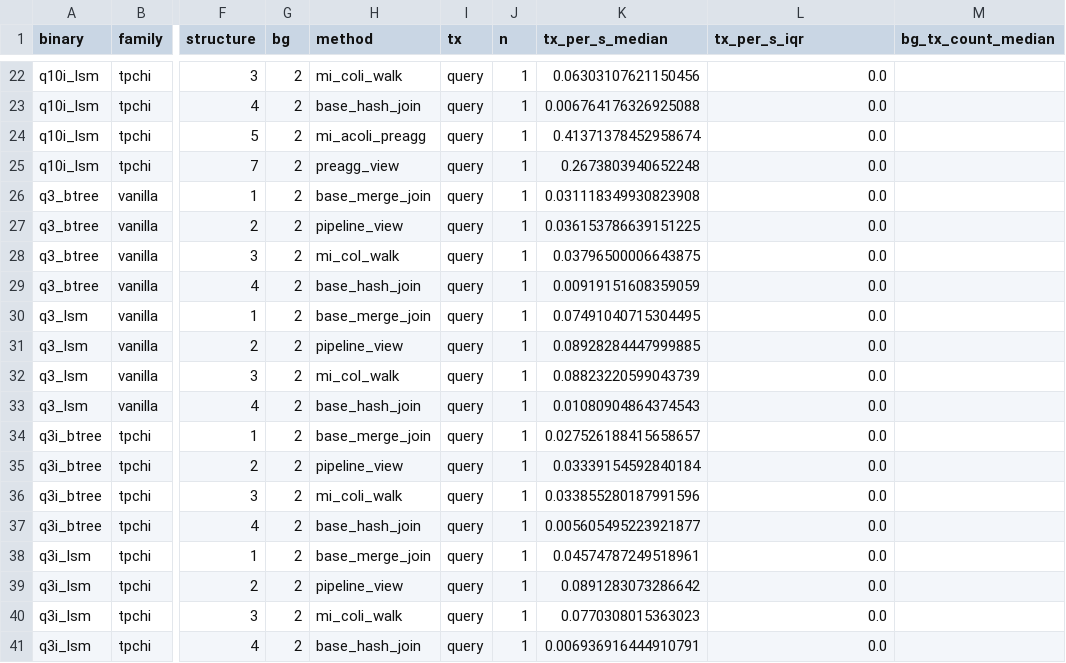
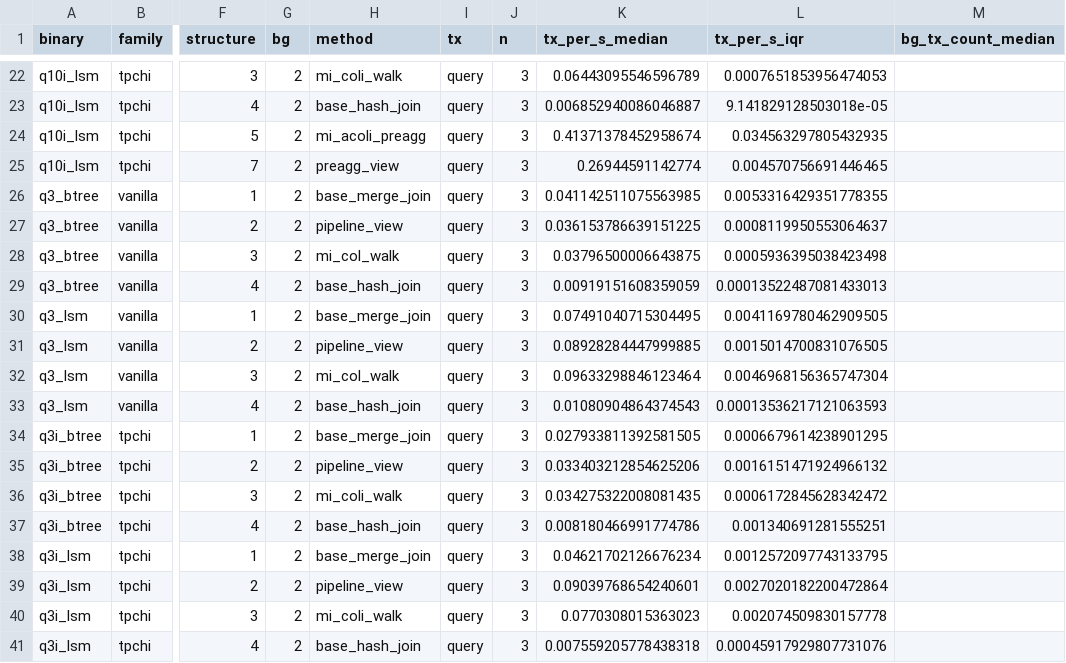
Before and after one commit to alicia-lyu/leanstore, a CSV file: paper-data/2026-05-28-rep0-5L/summary/stats.csv, drawn as a sheet; only a part is shown, gaps mark what is left out; the diff covers the shown part only; the diff names each change by its address in the sheet, - before the commit and + after, or states it on an @@ line.

```diff
--- a/paper-data/2026-05-28-rep0-5L/summary/stats.csv
+++ b/paper-data/2026-05-28-rep0-5L/summary/stats.csv
-J22:J41 (n): 1
+J22:J41 (n): 3
-K22 (tx_per_s_median): 0.06303107621150456
+K22 (tx_per_s_median): 0.06443095546596789
-L22 (tx_per_s_iqr): 0.0
+L22 (tx_per_s_iqr): 0.0007651853956474053
-K23 (tx_per_s_median): 0.006764176326925088
+K23 (tx_per_s_median): 0.006852940086046887
-L23 (tx_per_s_iqr): 0.0
+L23 (tx_per_s_iqr): 9.141829128503018e-05
-L24 (tx_per_s_iqr): 0.0
+L24 (tx_per_s_iqr): 0.034563297805432935
-K25 (tx_per_s_median): 0.2673803940652248
+K25 (tx_per_s_median): 0.26944591142774
-L25 (tx_per_s_iqr): 0.0
+L25 (tx_per_s_iqr): 0.004570756691446465
-K26 (tx_per_s_median): 0.031118349930823908
+K26 (tx_per_s_median): 0.041142511075563985
-L26 (tx_per_s_iqr): 0.0
+L26 (tx_per_s_iqr): 0.0053316429351778355
-L27 (tx_per_s_iqr): 0.0
+L27 (tx_per_s_iqr): 0.0008119950553064637
-L28 (tx_per_s_iqr): 0.0
+L28 (tx_per_s_iqr): 0.0005936395038423498
-L29 (tx_per_s_iqr): 0.0
+L29 (tx_per_s_iqr): 0.00013522487081433013
-L30 (tx_per_s_iqr): 0.0
+L30 (tx_per_s_iqr): 0.0041169780462909505
-L31 (tx_per_s_iqr): 0.0
+L31 (tx_per_s_iqr): 0.0015014700831076505
-K32 (tx_per_s_median): 0.08823220599043739
+K32 (tx_per_s_median): 0.09633298846123464
-L32 (tx_per_s_iqr): 0.0
+L32 (tx_per_s_iqr): 0.0046968156365747304
-L33 (tx_per_s_iqr): 0.0
+L33 (tx_per_s_iqr): 0.00013536217121063593
-K34 (tx_per_s_median): 0.027526188415658657
+K34 (tx_per_s_median): 0.027933811392581505
-L34 (tx_per_s_iqr): 0.0
+L34 (tx_per_s_iqr): 0.0006679614238901295
-K35 (tx_per_s_median): 0.03339154592840184
+K35 (tx_per_s_median): 0.033403212854625206
-L35 (tx_per_s_iqr): 0.0
+L35 (tx_per_s_iqr): 0.0016151471924966132
-K36 (tx_per_s_median): 0.033855280187991596
+K36 (tx_per_s_median): 0.034275322008081435
-L36 (tx_per_s_iqr): 0.0
+L36 (tx_per_s_iqr): 0.0006172845628342472
-K37 (tx_per_s_median): 0.005605495223921877
+K37 (tx_per_s_median): 0.008180466991774786
-L37 (tx_per_s_iqr): 0.0
+L37 (tx_per_s_iqr): 0.001340691281555251
-K38 (tx_per_s_median): 0.04574787249518961
+K38 (tx_per_s_median): 0.04621702126676234
-L38 (tx_per_s_iqr): 0.0
+L38 (tx_per_s_iqr): 0.0012572097743133795
-K39 (tx_per_s_median): 0.0891283073286642
+K39 (tx_per_s_median): 0.09039768654240601
-L39 (tx_per_s_iqr): 0.0
+L39 (tx_per_s_iqr): 0.0027020182200472864
-L40 (tx_per_s_iqr): 0.0
+L40 (tx_per_s_iqr): 0.002074509830157778
-K41 (tx_per_s_median): 0.006936916444910791
+K41 (tx_per_s_median): 0.007559205778438318
-L41 (tx_per_s_iqr): 0.0
+L41 (tx_per_s_iqr): 0.00045917929807731076
```
Also changed, not shown: 92 edited cells elsewhere in this file, paper-data/2026-05-28-rep0-5L/summary/inversions.csv, 4 other files.
